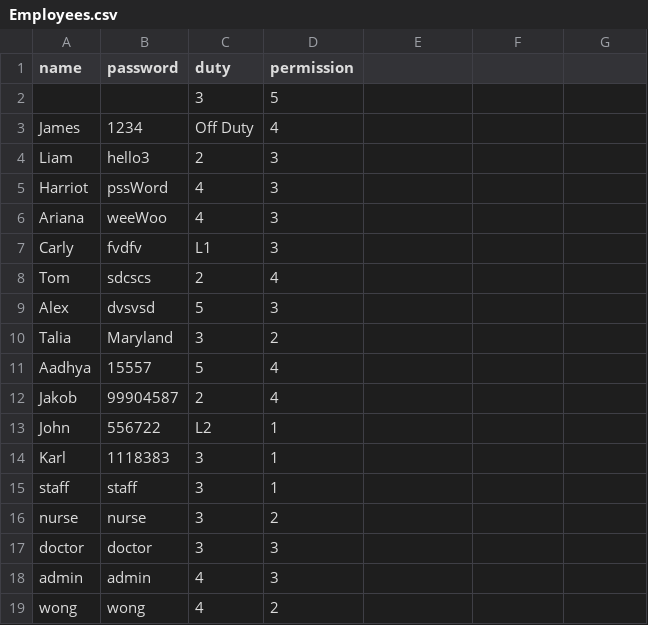
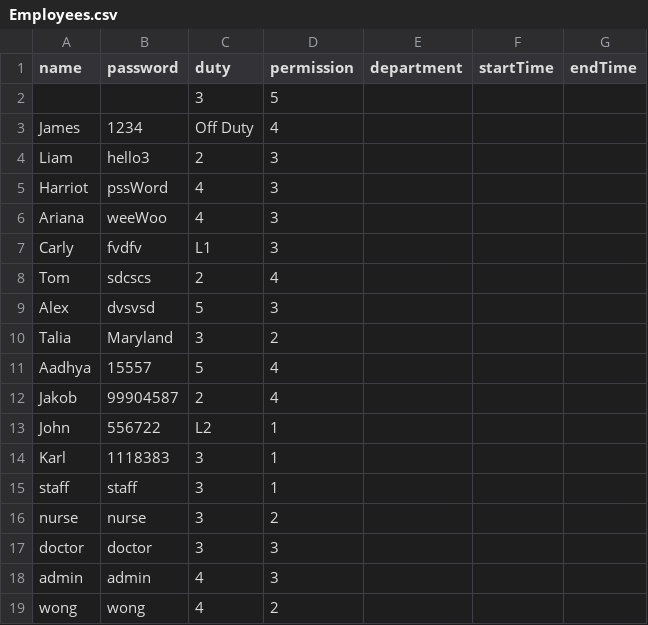
Before and after one commit to CS3733-D22-Team-A/AgileAngels, a CSV file: Employees.csv, drawn as a sheet.

Commit message:
beginning to modify backend code for new employee fields

```diff
--- a/Employees.csv
+++ b/Employees.csv
@@ -1,2 +1,2 @@
-name,password,duty,permission
+name,password,duty,permission,department,startTime,endTime
 ,,3,5
```
Also changed, not shown: 1 other file.
